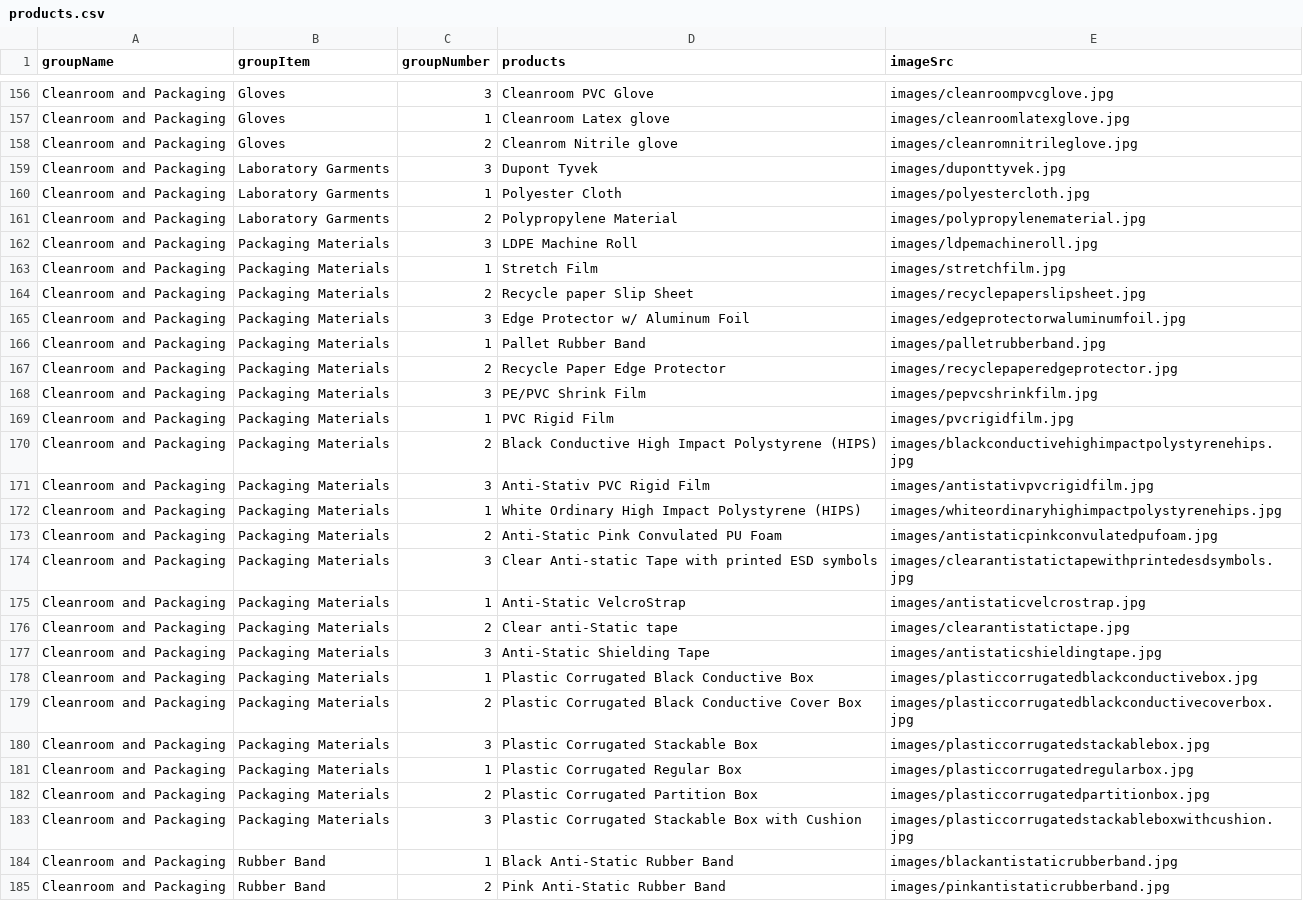
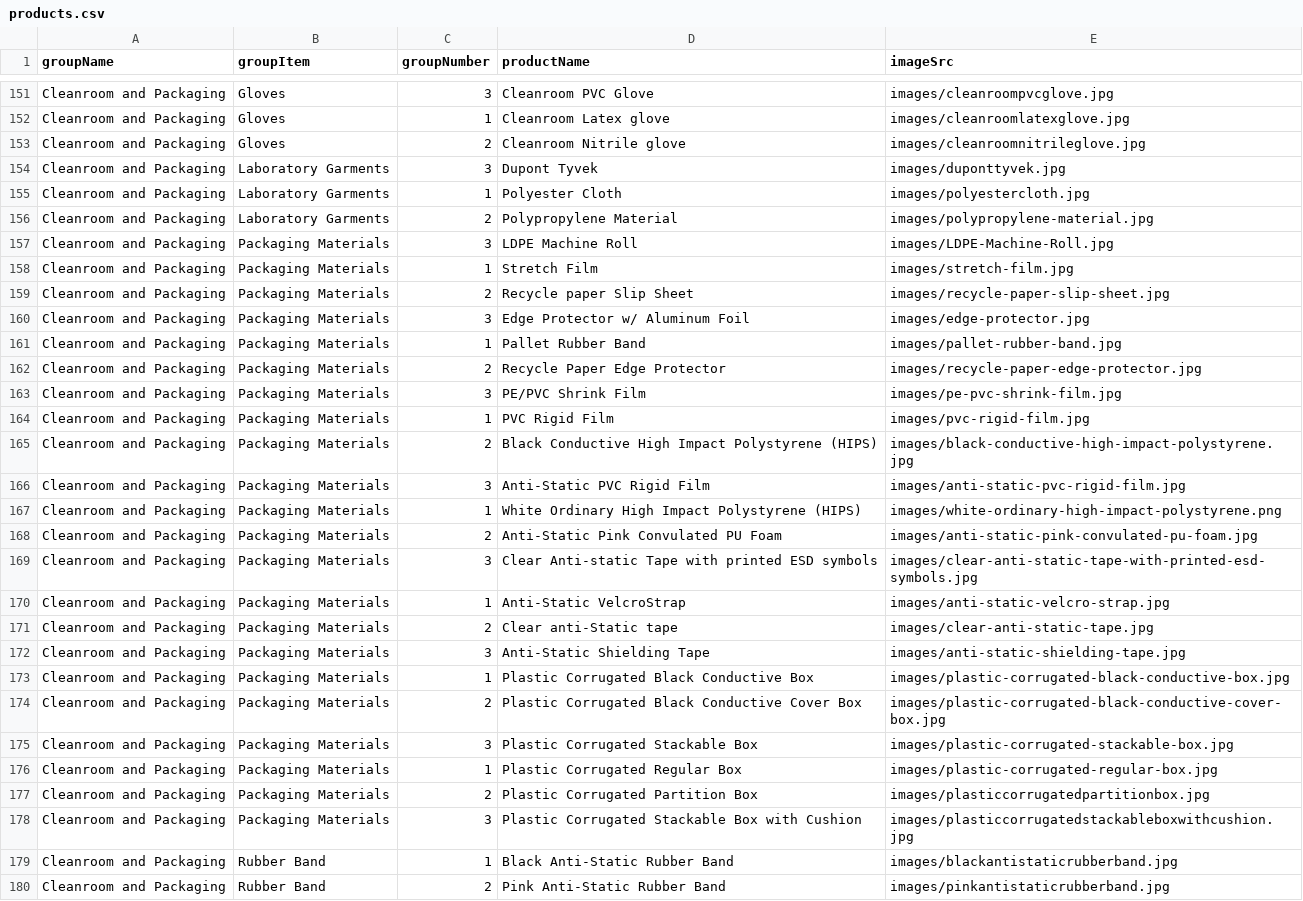
Before and after one commit to bervynco/AIM-Website, a CSV file: Data/products.csv, drawn as a sheet; only a part is shown, gaps mark what is left out; the diff covers the shown part only.

```diff
--- a/Data/products.csv
+++ b/Data/products.csv
@@ -1 +1 @@
-groupName,groupItem,groupNumber,products,imageSrc
+groupName,groupItem,groupNumber,productName,imageSrc
@@ -157,26 +152,26 @@ Cleanroom and Packaging,Gloves,3,Cleanroom PVC Glove,images/cleanroompvcglove.jp
 Cleanroom and Packaging,Gloves,1,Cleanroom Latex glove,images/cleanroomlatexglove.jpg
-Cleanroom and Packaging,Gloves,2,Cleanrom Nitrile glove,images/cleanromnitrileglove.jpg
+Cleanroom and Packaging,Gloves,2,Cleanroom Nitrile glove,images/cleanroomnitrileglove.jpg
 Cleanroom and Packaging,Laboratory Garments,3,Dupont Tyvek,images/duponttyvek.jpg
 Cleanroom and Packaging,Laboratory Garments,1,Polyester Cloth,images/polyestercloth.jpg
-Cleanroom and Packaging,Laboratory Garments,2,Polypropylene Material,images/polypropylenematerial.jpg
-Cleanroom and Packaging,Packaging Materials,3,LDPE Machine Roll,images/ldpemachineroll.jpg
-Cleanroom and Packaging,Packaging Materials,1,Stretch Film,images/stretchfilm.jpg
-Cleanroom and Packaging,Packaging Materials,2,Recycle paper Slip Sheet,images/recyclepaperslipsheet.jpg
-Cleanroom and Packaging,Packaging Materials,3,Edge Protector w/ Aluminum Foil,images/edgeprotectorwaluminumfoil.jpg
-Cleanroom and Packaging,Packaging Materials,1,Pallet Rubber Band,images/palletrubberband.jpg
-Cleanroom and Packaging,Packaging Materials,2,Recycle Paper Edge Protector,images/recyclepaperedgeprotector.jpg
-Cleanroom and Packaging,Packaging Materials,3,PE/PVC Shrink Film,images/pepvcshrinkfilm.jpg
-Cleanroom and Packaging,Packaging Materials,1,PVC Rigid Film,images/pvcrigidfilm.jpg
-Cleanroom and Packaging,Packaging Materials,2,Black Conductive High Impact Polystyrene (HIPS),images/blackconductivehighimpactpolystyrenehips.jpg
-Cleanroom and Packaging,Packaging Materials,3,Anti-Stativ PVC Rigid Film ,images/antistativpvcrigidfilm.jpg
-Cleanroom and Packaging,Packaging Materials,1,White Ordinary High Impact Polystyrene (HIPS),images/whiteordinaryhighimpactpolystyrenehips.jpg
-Cleanroom and Packaging,Packaging Materials,2,Anti-Static Pink Convulated PU Foam,images/antistaticpinkconvulatedpufoam.jpg
-Cleanroom and Packaging,Packaging Materials,3,Clear Anti-static Tape with printed ESD symbols,images/clearantistatictapewithprintedesdsymbols.jpg
-Cleanroom and Packaging,Packaging Materials,1,Anti-Static VelcroStrap,images/antistaticvelcrostrap.jpg
-Cleanroom and Packaging,Packaging Materials,2,Clear anti-Static tape ,images/clearantistatictape.jpg
-Cleanroom and Packaging,Packaging Materials,3,Anti-Static Shielding Tape,images/antistaticshieldingtape.jpg
-Cleanroom and Packaging,Packaging Materials,1,Plastic Corrugated Black Conductive Box,images/plasticcorrugatedblackconductivebox.jpg
-Cleanroom and Packaging,Packaging Materials,2,Plastic Corrugated Black Conductive Cover Box,images/plasticcorrugatedblackconductivecoverbox.jpg
-Cleanroom and Packaging,Packaging Materials,3,Plastic Corrugated Stackable Box,images/plasticcorrugatedstackablebox.jpg
-Cleanroom and Packaging,Packaging Materials,1,Plastic Corrugated Regular Box,images/plasticcorrugatedregularbox.jpg
+Cleanroom and Packaging,Laboratory Garments,2,Polypropylene Material,images/polypropylene-material.jpg
+Cleanroom and Packaging,Packaging Materials,3,LDPE Machine Roll,images/LDPE-Machine-Roll.jpg
+Cleanroom and Packaging,Packaging Materials,1,Stretch Film,images/stretch-film.jpg
+Cleanroom and Packaging,Packaging Materials,2,Recycle paper Slip Sheet,images/recycle-paper-slip-sheet.jpg
+Cleanroom and Packaging,Packaging Materials,3,Edge Protector w/ Aluminum Foil,images/edge-protector.jpg
+Cleanroom and Packaging,Packaging Materials,1,Pallet Rubber Band,images/pallet-rubber-band.jpg
+Cleanroom and Packaging,Packaging Materials,2,Recycle Paper Edge Protector,images/recycle-paper-edge-protector.jpg
+Cleanroom and Packaging,Packaging Materials,3,PE/PVC Shrink Film,images/pe-pvc-shrink-film.jpg
+Cleanroom and Packaging,Packaging Materials,1,PVC Rigid Film,images/pvc-rigid-film.jpg
+Cleanroom and Packaging,Packaging Materials,2,Black Conductive High Impact Polystyrene (HIPS),images/black-conductive-high-impact-polystyrene.jpg
+Cleanroom and Packaging,Packaging Materials,3,Anti-Static PVC Rigid Film,images/anti-static-pvc-rigid-film.jpg
+Cleanroom and Packaging,Packaging Materials,1,White Ordinary High Impact Polystyrene (HIPS),images/white-ordinary-high-impact-polystyrene.png
+Cleanroom and Packaging,Packaging Materials,2,Anti-Static Pink Convulated PU Foam,images/anti-static-pink-convulated-pu-foam.jpg
+Cleanroom and Packaging,Packaging Materials,3,Clear Anti-static Tape with printed ESD symbols,images/clear-anti-static-tape-with-printed-esd-symbols.jpg
+Cleanroom and Packaging,Packaging Materials,1,Anti-Static VelcroStrap,images/anti-static-velcro-strap.jpg
+Cleanroom and Packaging,Packaging Materials,2,Clear anti-Static tape,images/clear-anti-static-tape.jpg
+Cleanroom and Packaging,Packaging Materials,3,Anti-Static Shielding Tape,images/anti-static-shielding-tape.jpg
+Cleanroom and Packaging,Packaging Materials,1,Plastic Corrugated Black Conductive Box,images/plastic-corrugated-black-conductive-box.jpg
+Cleanroom and Packaging,Packaging Materials,2,Plastic Corrugated Black Conductive Cover Box,images/plastic-corrugated-black-conductive-cover-box.jpg
+Cleanroom and Packaging,Packaging Materials,3,Plastic Corrugated Stackable Box,images/plastic-corrugated-stackable-box.jpg
+Cleanroom and Packaging,Packaging Materials,1,Plastic Corrugated Regular Box,images/plastic-corrugated-regular-box.jpg
 Cleanroom and Packaging,Packaging Materials,2,Plastic Corrugated Partition Box,images/plasticcorrugatedpartitionbox.jpg
```
Also changed, not shown: 5 removed rows and 46 edited cells elsewhere in this file, 2 other files.
